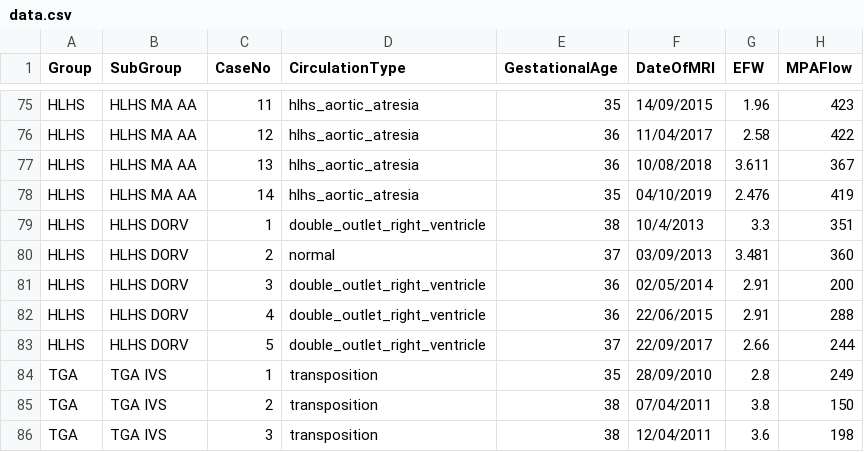
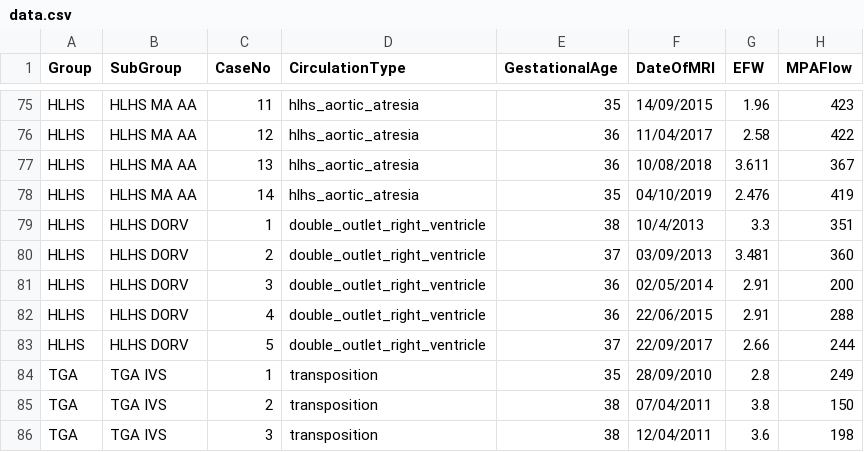
Before and after one commit to jfpva/fetal_chd_hemodynamic_patterns, a CSV file: data/data.csv, drawn as a sheet; only a part is shown, gaps mark what is left out; the diff names each change by its address in the sheet, - before the commit and + after, or states it on an @@ line.

Commit message:
Fix error in HLHS DORV case 2 circulation type

```diff
--- a/data/data.csv
+++ b/data/data.csv
-D80 (CirculationType): normal
+D80 (CirculationType): double_outlet_right_ventricle
```
Also changed, not shown: data/flow.csv, results/tables/data_derived.csv, 3 other files.
